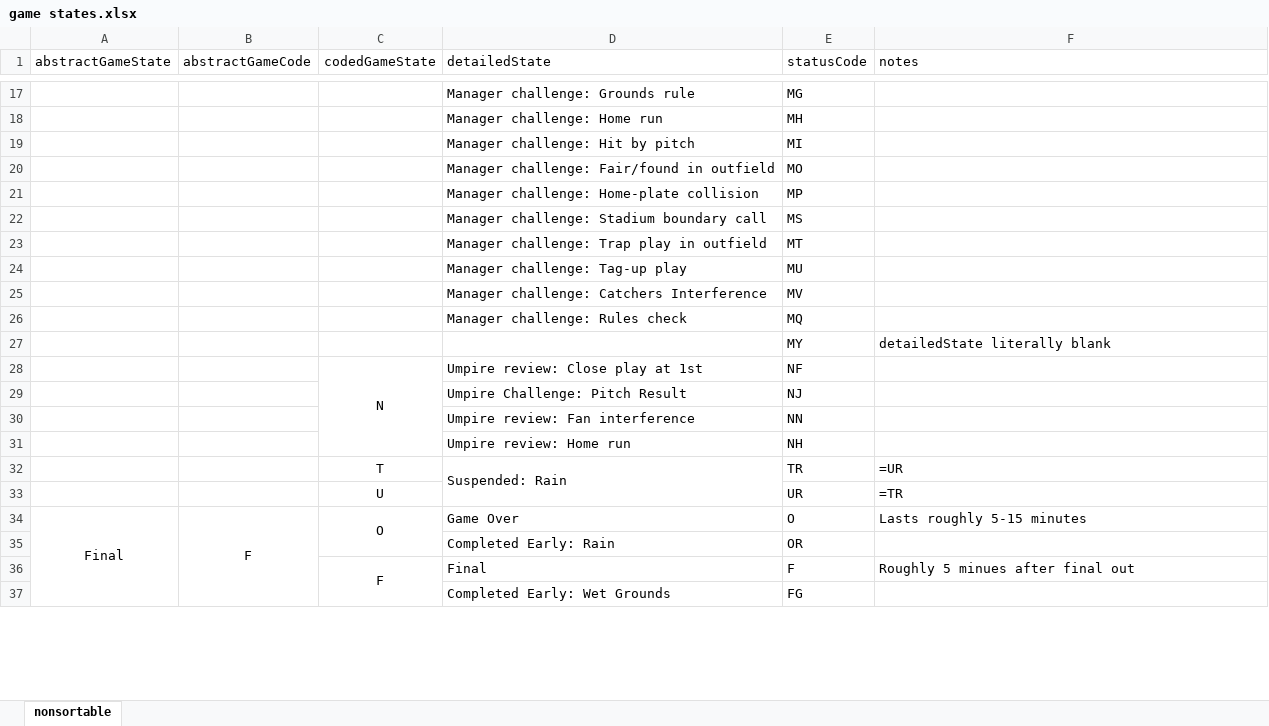
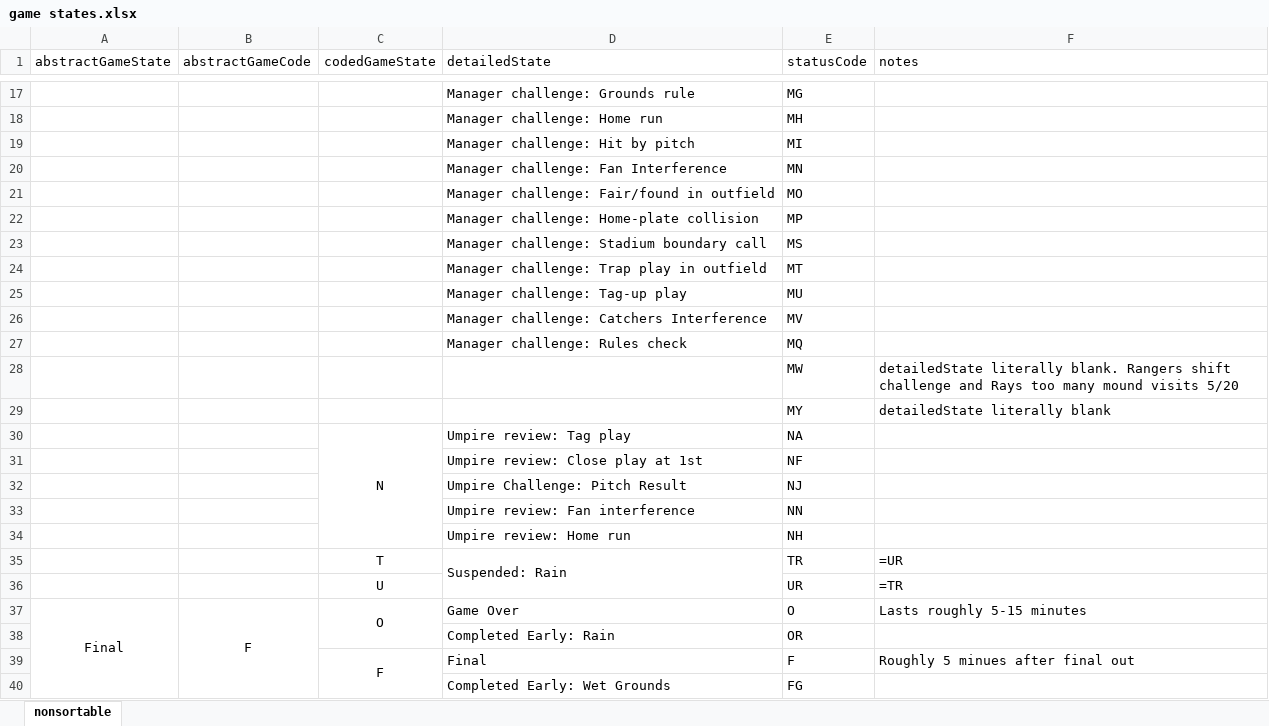
Before and after one commit to oneping-1/at_bat, an Excel workbook: csv/game states.xlsx, sheet nonsortable, drawn as a sheet; only a part is shown, gaps mark what is left out; values as stored, in another font and other column widths than the file's, no borders; removed rows and columns are numbered as before the commit, all else as after; the diff names each change by its address in the sheet, - before the commit and + after, or states it on an @@ line.

```diff
--- a/csv/game states.xlsx (sheet nonsortable)
+++ b/csv/game states.xlsx (sheet nonsortable)
+row 20:  |  |  | Manager challenge: Fan Interference | MN
+row 28:  |  |  |  | MW | detailedState literally blank. Rangers shift challenge and Rays too many mound visits 5/20
+row 30:  |  | N | Umpire review: Tag play | NA
-C31 (codedGameState): N
+C31 (codedGameState): (empty)
-C28:C31 merged
```
Also changed, not shown: 5 other files.
